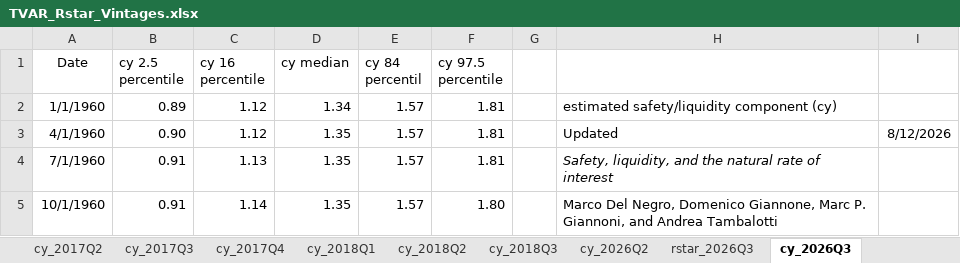
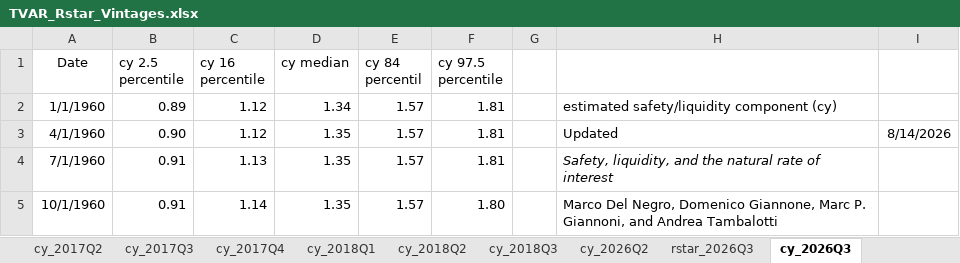
Before and after one commit to FRBNY-DSGE/rstarBrookings2017, an Excel workbook: update/TVAR_Rstar_Vintages.xlsx, sheet cy_2026Q3, drawn as a sheet; only a part is shown; values as stored, in another font and other column widths than the file's, no borders; the diff names each change by its address in the sheet, - before the commit and + after, or states it on an @@ line.

Commit message:
Update TVAR model outputs (2026-08-15)

```diff
--- a/update/TVAR_Rstar_Vintages.xlsx (sheet cy_2026Q3)
+++ b/update/TVAR_Rstar_Vintages.xlsx (sheet cy_2026Q3)
-I3: 8/12/2026
+I3: 8/14/2026
```
Also changed, not shown: sheet rstar_2026Q3, update/TVAR_Comparison.xlsx, 50 other files.
